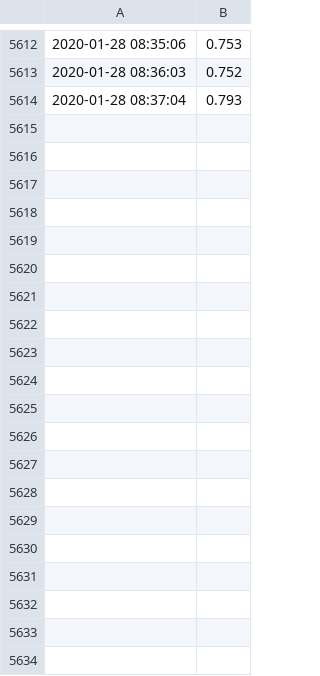
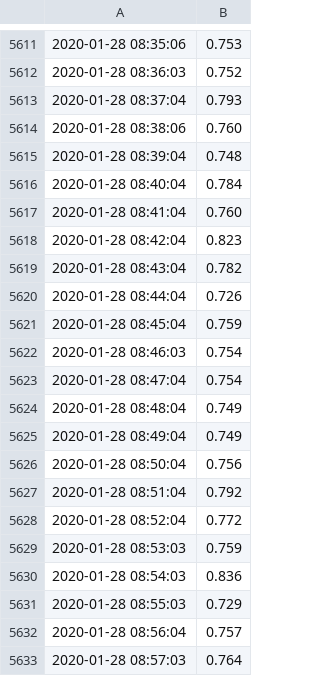
Before and after one commit to bclittleua/rio-wellmon, a CSV file: mainpump.csv, drawn as a sheet; only a part is shown, gaps mark what is left out; the diff covers the shown part only; the diff names each change by its address in the sheet, - before the commit and + after, or states it on an @@ line.

```diff
--- a/mainpump.csv
+++ b/mainpump.csv
+row 5614: 2020-01-28 08:38:06 | 0.760
+row 5615: 2020-01-28 08:39:04 | 0.748
+row 5616: 2020-01-28 08:40:04 | 0.784
+row 5617: 2020-01-28 08:41:04 | 0.760
+row 5618: 2020-01-28 08:42:04 | 0.823
+row 5619: 2020-01-28 08:43:04 | 0.782
+row 5620: 2020-01-28 08:44:04 | 0.726
+row 5621: 2020-01-28 08:45:04 | 0.759
+row 5622: 2020-01-28 08:46:03 | 0.754
+row 5623: 2020-01-28 08:47:04 | 0.754
+row 5624: 2020-01-28 08:48:04 | 0.749
+row 5625: 2020-01-28 08:49:04 | 0.749
+row 5626: 2020-01-28 08:50:04 | 0.756
+row 5627: 2020-01-28 08:51:04 | 0.792
+row 5628: 2020-01-28 08:52:04 | 0.772
+row 5629: 2020-01-28 08:53:03 | 0.759
+row 5630: 2020-01-28 08:54:03 | 0.836
+row 5631: 2020-01-28 08:55:03 | 0.729
+row 5632: 2020-01-28 08:56:04 | 0.757
+row 5633: 2020-01-28 08:57:03 | 0.764
```
Also changed, not shown: 48 added rows and 1 removed row elsewhere in this file, northpump.csv, southpump.csv, 2 other files.
